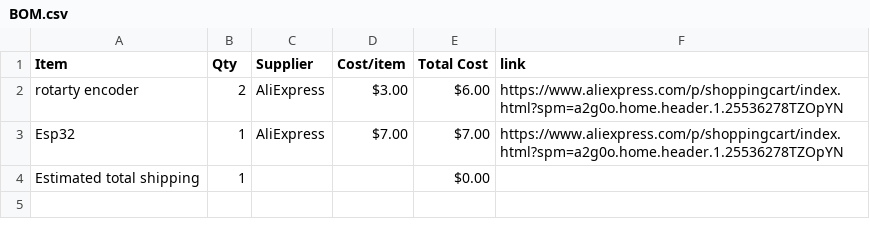
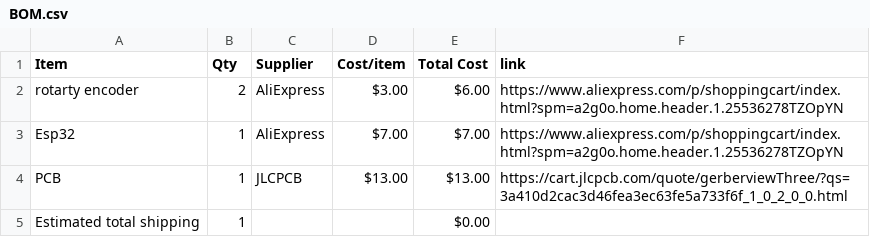
Before and after one commit to aishahisap123-code/midi-keyboard, a CSV file: BOM.csv, drawn as a sheet; the diff names each change by its address in the sheet, - before the commit and + after, or states it on an @@ line.

Commit message:
Sync Midi Keyboard from Half Life

```diff
--- a/BOM.csv
+++ b/BOM.csv
+row 4: PCB | 1 | JLCPCB | $13.00 | $13.00 | https://cart.jlcpcb.com/quote/gerberviewThree/?qs=3a410d2cac3d46fea3ec63fe5a733f6f_1_0_2_0_0.html
```
